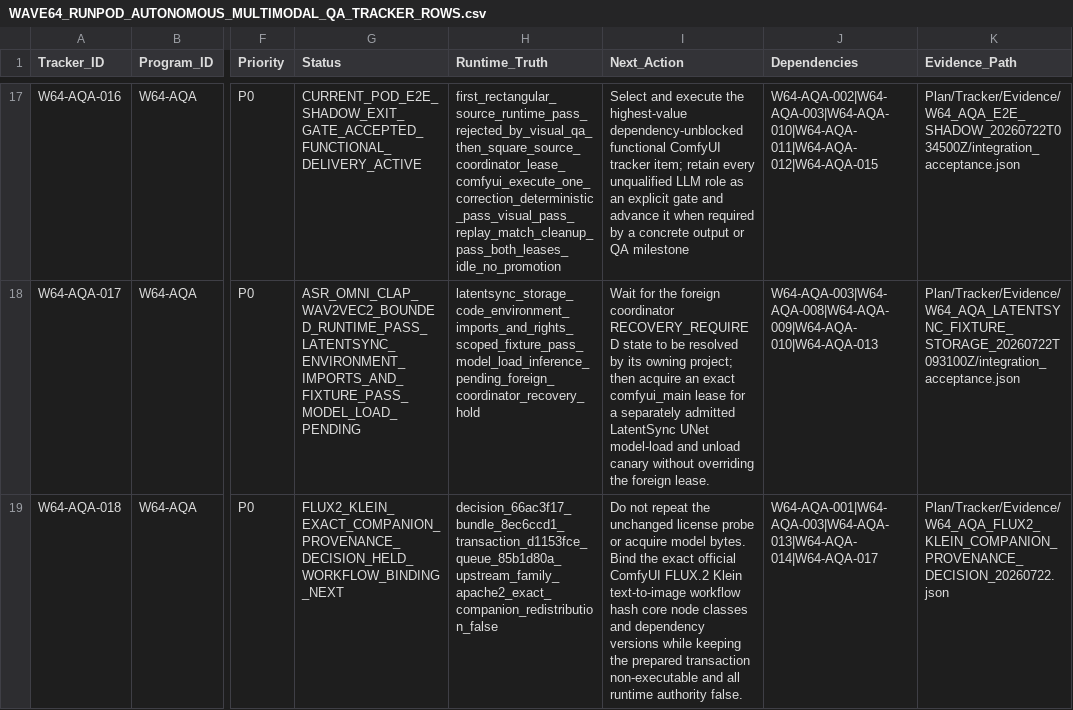
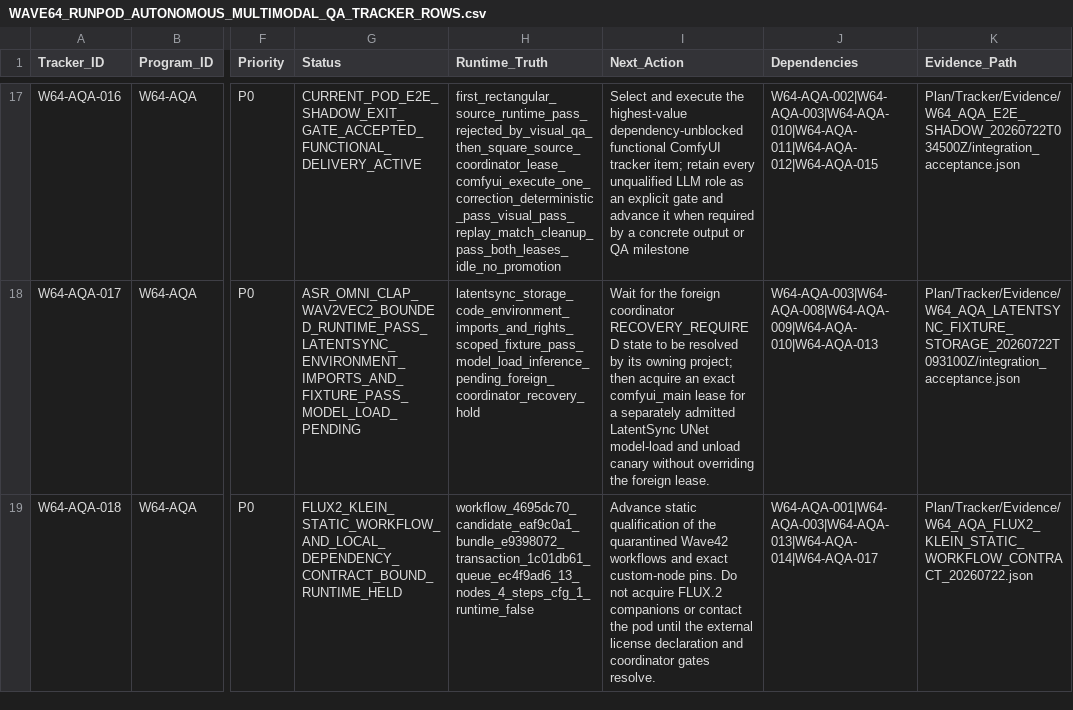
Before and after one commit to KevinSGarrett/Comfy_UI_Main, a CSV file: Plan/Tracker/Waves/Wave64/WAVE64_RUNPOD_AUTONOMOUS_MULTIMODAL_QA_TRACKER_ROWS.csv, drawn as a sheet; only a part is shown, gaps mark what is left out; the diff names each change by its address in the sheet, - before the commit and + after, or states it on an @@ line.

Commit message:
Bind Flux2 static workflow contract

```diff
--- a/Plan/Tracker/Waves/Wave64/WAVE64_RUNPOD_AUTONOMOUS_MULTIMODAL_QA_TRACKER_ROWS.csv
+++ b/Plan/Tracker/Waves/Wave64/WAVE64_RUNPOD_AUTONOMOUS_MULTIMODAL_QA_TRACKER_ROWS.csv
-G19 (Status): FLUX2_KLEIN_EXACT_COMPANION_PROVENANCE_DECISION_HELD_WORKFLOW_BINDING_NEXT
+G19 (Status): FLUX2_KLEIN_STATIC_WORKFLOW_AND_LOCAL_DEPENDENCY_CONTRACT_BOUND_RUNTIME_HELD
-H19 (Runtime_Truth): decision_66ac3f17_bundle_8ec6ccd1_transaction_d1153fce_queue_85b1d80a_upstream_family_apache2_exact_companion_redistribution_false
+H19 (Runtime_Truth): workflow_4695dc70_candidate_eaf9c0a1_bundle_e9398072_transaction_1c01db61_queue_ec4f9ad6_13_nodes_4_steps_cfg_1_runtime_false
-I19 (Next_Action): Do not repeat the unchanged license probe or acquire model bytes. Bind the exact official ComfyUI FLUX.2 Klein text-to-image workflow hash core node classes and dependency versions while keeping the prepared transaction non-executable and all runtime authority false.
+I19 (Next_Action): Advance static qualification of the quarantined Wave42 workflows and exact custom-node pins. Do not acquire FLUX.2 companions or contact the pod until the external license declaration and coordinator gates resolve.
-K19 (Evidence_Path): Plan/Tracker/Evidence/W64_AQA_FLUX2_KLEIN_COMPANION_PROVENANCE_DECISION_20260722.json
+K19 (Evidence_Path): Plan/Tracker/Evidence/W64_AQA_FLUX2_KLEIN_STATIC_WORKFLOW_CONTRACT_20260722.json
```
Also changed, not shown: Plan/Items/Waves/Wave64/WAVE64_RUNPOD_AUTONOMOUS_MULTIMODAL_QA_ITEM_ROWS.csv, 19 other files.
